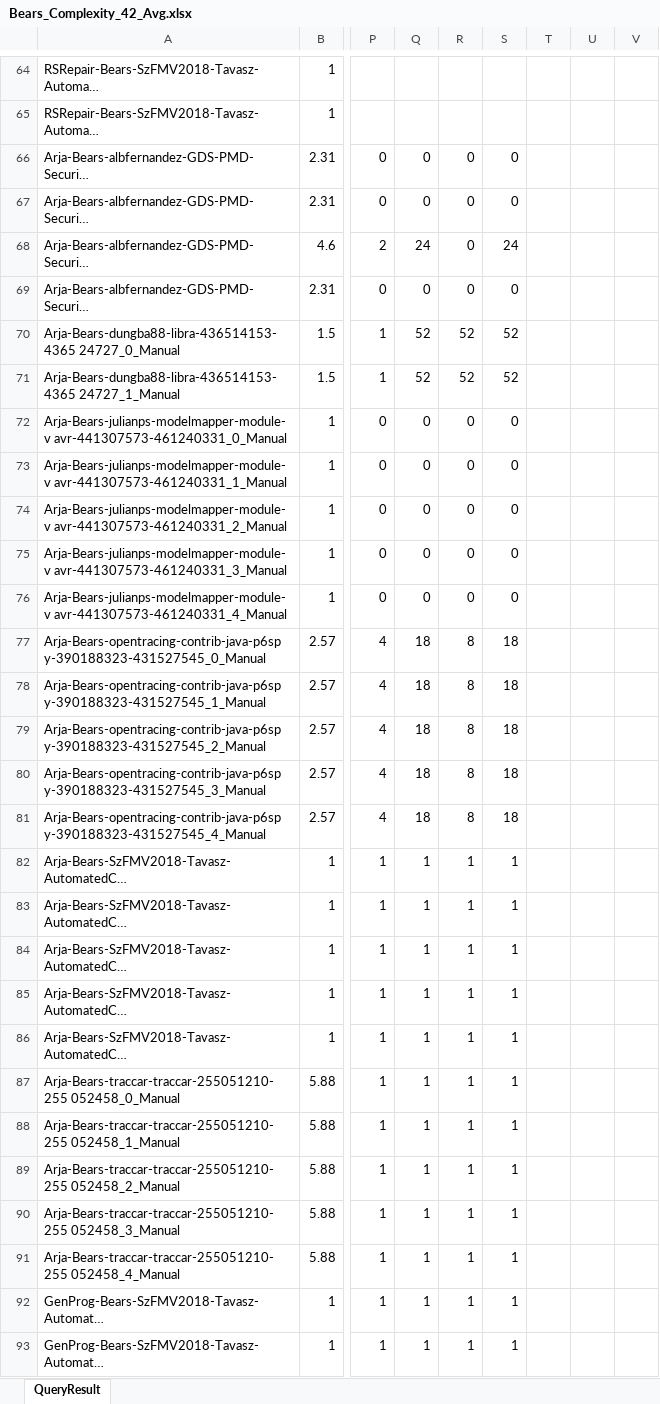
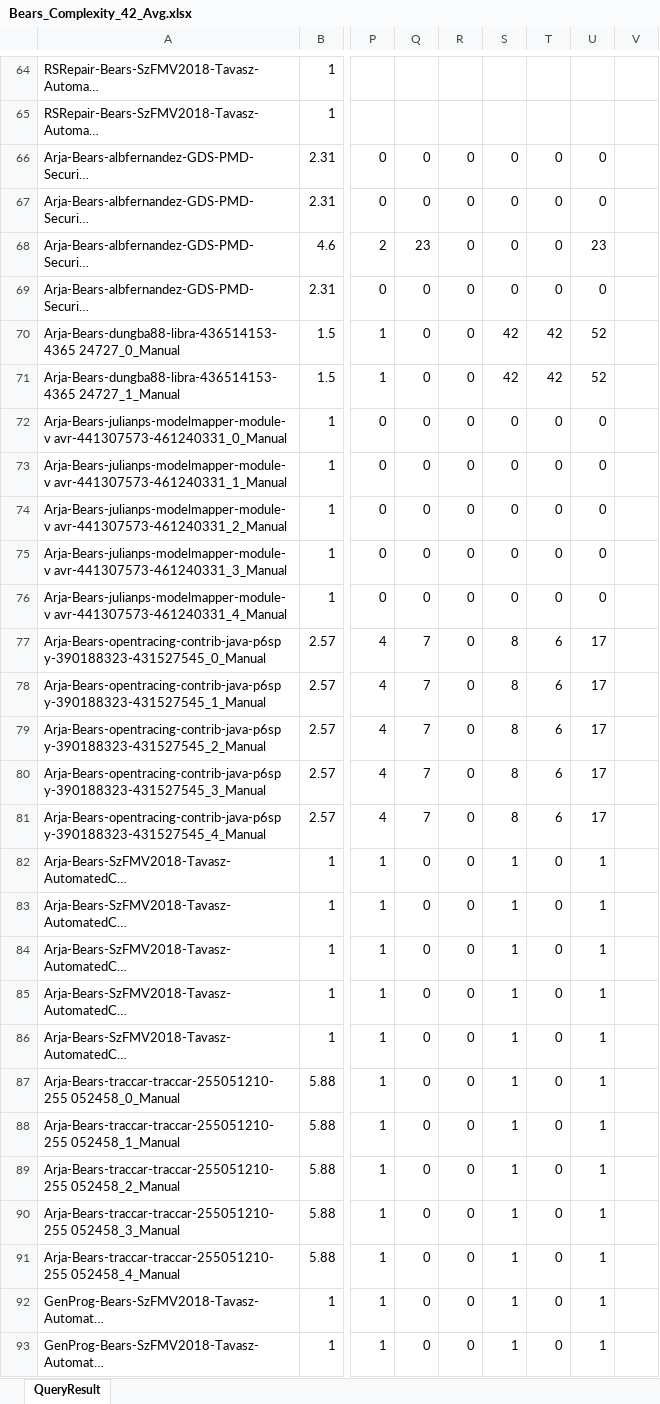
Before and after one commit to zaricu22/APR-PQA, an Excel workbook: 3. Bears_and_Bugs.jar_Metrics/Bears_Complexity_42_Avg.xlsx, sheet QueryResult, drawn as a sheet; only a part is shown, gaps mark what is left out; long unchanged cells end in …; values as stored, in another font and other column widths than the file's, no cell formats; conditional formats not drawn; the diff covers the shown part only; the diff names each change by its address in the sheet, - before the commit and + after, or states it on an @@ line.

```diff
--- a/3. Bears_and_Bugs.jar_Metrics/Bears_Complexity_42_Avg.xlsx (sheet QueryResult)
+++ b/3. Bears_and_Bugs.jar_Metrics/Bears_Complexity_42_Avg.xlsx (sheet QueryResult)
-T66:T69: (empty)
+T66:T69: 0
-U66:U67: (empty)
+U66:U67: 0
-Q68: 24
+Q68: 23
-S68: 24
+S68: 0
-U68: (empty)
+U68: 23
-U69: (empty)
+U69: 0
-Q70:Q71: 52
+Q70:Q71: 0
-R70:R71: 52
+R70:R71: 0
-S70:S71: 52
+S70:S71: 42
-T70:T71: (empty)
+T70:T71: 42
-U70:U71: (empty)
+U70:U71: 52
-T72:T76: (empty)
+T72:T76: 0
-U72:U76: (empty)
+U72:U76: 0
-Q77:Q81: 18
+Q77:Q81: 7
-R77:R81: 8
+R77:R81: 0
-S77:S81: 18
+S77:S81: 8
-T77:T81: (empty)
+T77:T81: 6
-U77:U81: (empty)
+U77:U81: 17
-Q82:Q93: 1
+Q82:Q93: 0
-R82:R93: 1
+R82:R93: 0
-T82:T93: (empty)
+T82:T93: 0
-U82:U93: (empty)
+U82:U93: 1
```
Also changed, not shown: 381 edited cells and merged cells elsewhere in this sheet, cell formats, formulas that keep their value, 3. Bears_and_Bugs.jar_Metrics/Bugs_jar_Complexity_51_Avg.xlsx, 4. APR_Eff_Plausible_D4J_Metrics/APR_Eff_Complexity_525_Avg.xlsx, 14 other files.
